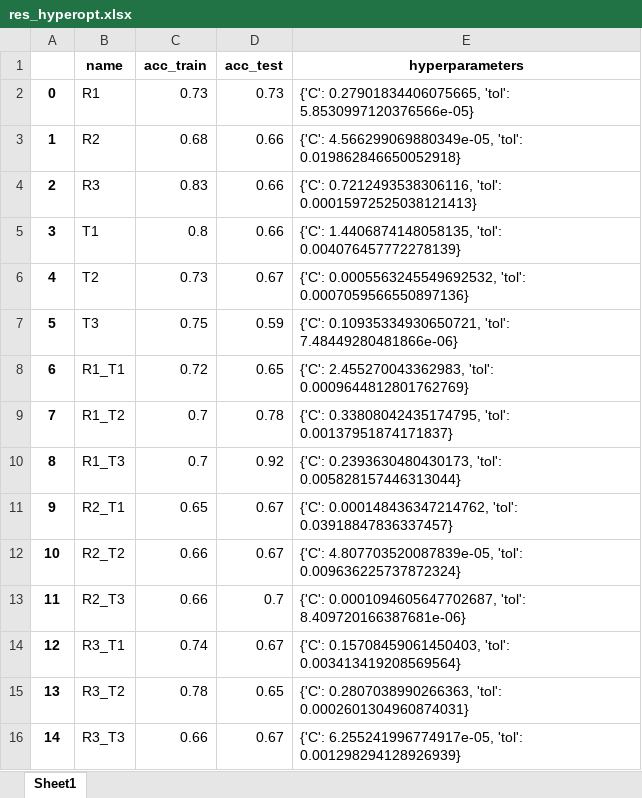
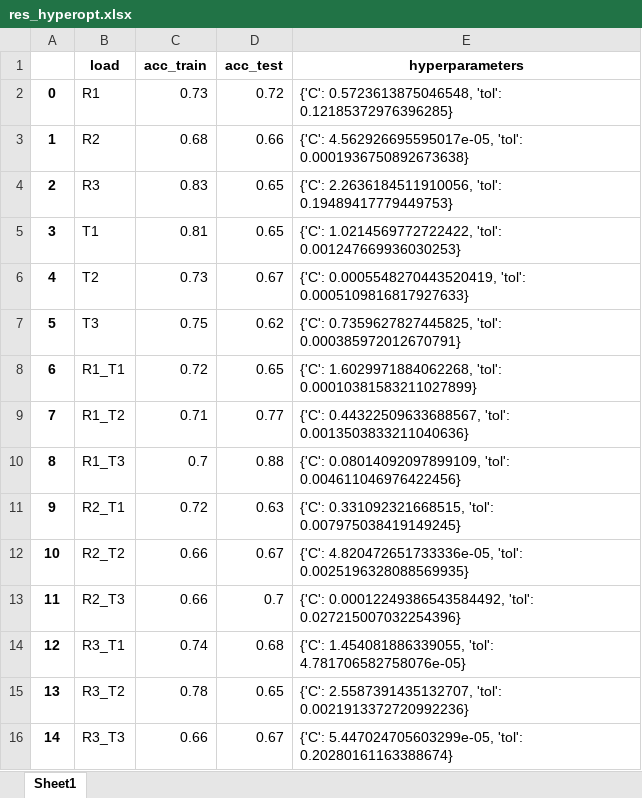
Before and after one commit to Giovannibriglia/Bearing-fault-detection-and-recognition-from-supply-currents-with-decision-trees, an Excel workbook: results/LR/375Hz_2classes/res_hyperopt.xlsx, sheet Sheet1, drawn as a sheet; values as stored, in another font and other column widths than the file's, no borders; the diff names each change by its address in the sheet, - before the commit and + after, or states it on an @@ line.

```diff
--- a/results/LR/375Hz_2classes/res_hyperopt.xlsx (sheet Sheet1)
+++ b/results/LR/375Hz_2classes/res_hyperopt.xlsx (sheet Sheet1)
-B1: name
+B1: load
-D2 (acc_test): 0.73
+D2 (acc_test): 0.72
-E2 (hyperparameters): {'C': 0.27901834406075665, 'tol': 5.8530997120376566e-05}
+E2 (hyperparameters): {'C': 0.5723613875046548, 'tol': 0.12185372976396285}
-E3 (hyperparameters): {'C': 4.566299069880349e-05, 'tol': 0.019862846650052918}
+E3 (hyperparameters): {'C': 4.562926695595017e-05, 'tol': 0.0001936750892673638}
-D4:D5 (acc_test): 0.66
+D4:D5 (acc_test): 0.65
-E4 (hyperparameters): {'C': 0.7212493538306116, 'tol': 0.00015972525038121413}
+E4 (hyperparameters): {'C': 2.2636184511910056, 'tol': 0.19489417779449753}
-C5 (acc_train): 0.8
+C5 (acc_train): 0.81
-E5 (hyperparameters): {'C': 1.4406874148058135, 'tol': 0.004076457772278139}
+E5 (hyperparameters): {'C': 1.0214569772722422, 'tol': 0.001247669936030253}
-E6 (hyperparameters): {'C': 0.0005563245549692532, 'tol': 0.0007059566550897136}
+E6 (hyperparameters): {'C': 0.0005548270443520419, 'tol': 0.0005109816817927633}
-D7 (acc_test): 0.59
+D7 (acc_test): 0.62
-E7 (hyperparameters): {'C': 0.10935334930650721, 'tol': 7.48449280481866e-06}
+E7 (hyperparameters): {'C': 0.7359627827445825, 'tol': 0.000385972012670791}
-E8 (hyperparameters): {'C': 2.455270043362983, 'tol': 0.0009644812801762769}
+E8 (hyperparameters): {'C': 1.6029971884062268, 'tol': 0.00010381583211027899}
-C9 (acc_train): 0.7
+C9 (acc_train): 0.71
-D9 (acc_test): 0.78
+D9 (acc_test): 0.77
-E9 (hyperparameters): {'C': 0.33808042435174795, 'tol': 0.00137951874171837}
+E9 (hyperparameters): {'C': 0.44322509633688567, 'tol': 0.0013503833211040636}
-D10 (acc_test): 0.92
+D10 (acc_test): 0.88
-E10 (hyperparameters): {'C': 0.2393630480430173, 'tol': 0.005828157446313044}
+E10 (hyperparameters): {'C': 0.08014092097899109, 'tol': 0.004611046976422456}
-C11 (acc_train): 0.65
+C11 (acc_train): 0.72
-D11 (acc_test): 0.67
+D11 (acc_test): 0.63
-E11 (hyperparameters): {'C': 0.000148436347214762, 'tol': 0.03918847836337457}
+E11 (hyperparameters): {'C': 0.331092321668515, 'tol': 0.007975038419149245}
-E12 (hyperparameters): {'C': 4.807703520087839e-05, 'tol': 0.009636225737872324}
+E12 (hyperparameters): {'C': 4.820472651733336e-05, 'tol': 0.0025196328088569935}
-E13 (hyperparameters): {'C': 0.0001094605647702687, 'tol': 8.409720166387681e-06}
+E13 (hyperparameters): {'C': 0.00012249386543584492, 'tol': 0.027215007032254396}
-D14 (acc_test): 0.67
+D14 (acc_test): 0.68
-E14 (hyperparameters): {'C': 0.15708459061450403, 'tol': 0.003413419208569564}
+E14 (hyperparameters): {'C': 1.454081886339055, 'tol': 4.781706582758076e-05}
-E15 (hyperparameters): {'C': 0.2807038990266363, 'tol': 0.0002601304960874031}
+E15 (hyperparameters): {'C': 2.5587391435132707, 'tol': 0.0021913372720992236}
-E16 (hyperparameters): {'C': 6.255241996774917e-05, 'tol': 0.001298294128926939}
+E16 (hyperparameters): {'C': 5.447024705603299e-05, 'tol': 0.20280161163388674}
```
Also changed, not shown: 26 other files.
